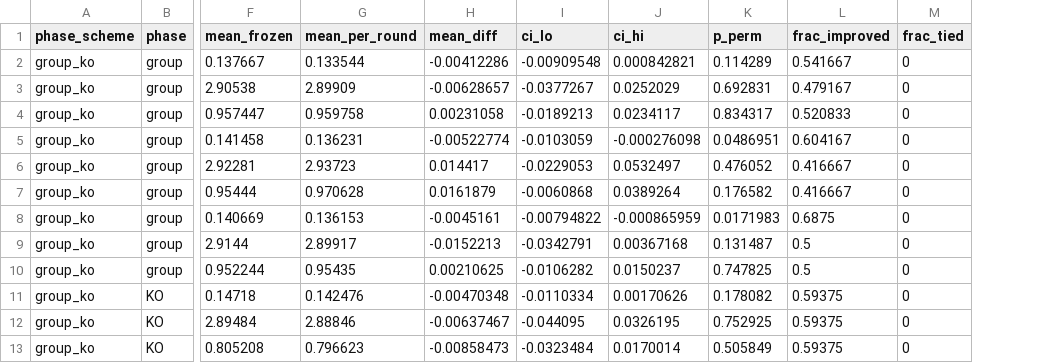
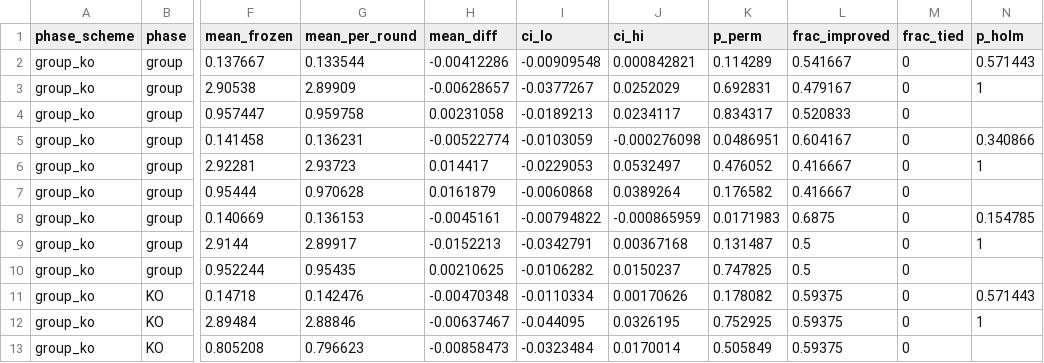
Before and after one commit to tomppa999/MLOps_FootballWCPredictor, a CSV file: docs/tables/rq1_paired_phase.csv, drawn as a sheet; only a part is shown, gaps mark what is left out; the diff names each change by its address in the sheet, - before the commit and + after, or states it on an @@ line.

```diff
--- a/docs/tables/rq1_paired_phase.csv
+++ b/docs/tables/rq1_paired_phase.csv
+column N (p_holm), rows 2-12: 0.571443 | 1 |  | 0.340866 | 1 |  | 0.154785 | 1 |  | 0.571443 | 1
```
Also changed, not shown: docs/tables/rq1_paired_rounds.csv, docs/tables/rq2_paired_matchday.csv, 25 other files.
